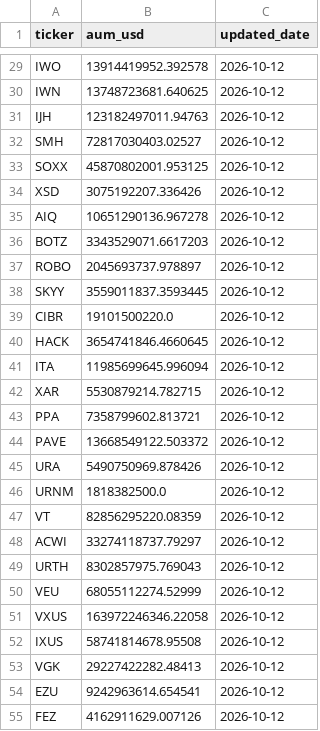
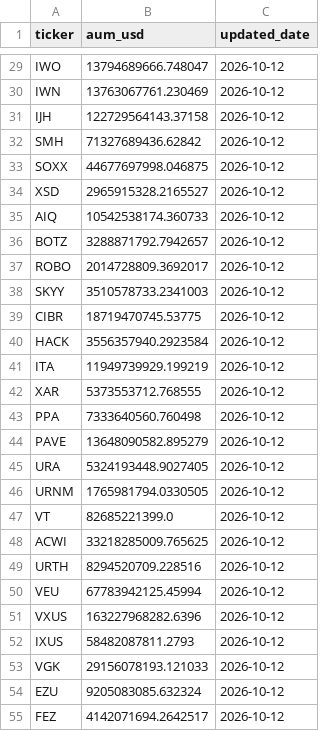
Before and after one commit to leyscry/etf-flows-data, a CSV file: data/etf_aum.csv, drawn as a sheet; only a part is shown, gaps mark what is left out; the diff covers the shown part only; the diff names each change by its address in the sheet, - before the commit and + after, or states it on an @@ line.

```diff
--- a/data/etf_aum.csv
+++ b/data/etf_aum.csv
-B29 (aum_usd): 13914419952.392578
+B29 (aum_usd): 13794689666.748047
-B30 (aum_usd): 13748723681.640625
+B30 (aum_usd): 13763067761.230469
-B31 (aum_usd): 123182497011.94763
+B31 (aum_usd): 122729564143.37158
-B32 (aum_usd): 72817030403.02527
+B32 (aum_usd): 71327689436.62842
-B33 (aum_usd): 45870802001.953125
+B33 (aum_usd): 44677697998.046875
-B34 (aum_usd): 3075192207.336426
+B34 (aum_usd): 2965915328.2165527
-B35 (aum_usd): 10651290136.967278
+B35 (aum_usd): 10542538174.360733
-B36 (aum_usd): 3343529071.6617203
+B36 (aum_usd): 3288871792.7942657
-B37 (aum_usd): 2045693737.978897
+B37 (aum_usd): 2014728809.3692017
-B38 (aum_usd): 3559011837.3593445
+B38 (aum_usd): 3510578733.2341003
-B39 (aum_usd): 19101500220.0
+B39 (aum_usd): 18719470745.53775
-B40 (aum_usd): 3654741846.4660645
+B40 (aum_usd): 3556357940.2923584
-B41 (aum_usd): 11985699645.996094
+B41 (aum_usd): 11949739929.199219
-B42 (aum_usd): 5530879214.782715
+B42 (aum_usd): 5373553712.768555
-B43 (aum_usd): 7358799602.813721
+B43 (aum_usd): 7333640560.760498
-B44 (aum_usd): 13668549122.503372
+B44 (aum_usd): 13648090582.895279
-B45 (aum_usd): 5490750969.878426
+B45 (aum_usd): 5324193448.9027405
-B46 (aum_usd): 1818382500.0
+B46 (aum_usd): 1765981794.0330505
-B47 (aum_usd): 82856295220.08359
+B47 (aum_usd): 82685221399.0
-B48 (aum_usd): 33274118737.79297
+B48 (aum_usd): 33218285009.765625
-B49 (aum_usd): 8302857975.769043
+B49 (aum_usd): 8294520709.228516
-B50 (aum_usd): 68055112274.52999
+B50 (aum_usd): 67783942125.45994
-B51 (aum_usd): 163972246346.22058
+B51 (aum_usd): 163227968282.6396
-B52 (aum_usd): 58741814678.95508
+B52 (aum_usd): 58482087811.2793
-B53 (aum_usd): 29227422282.48413
+B53 (aum_usd): 29156078193.121033
-B54 (aum_usd): 9242963614.654541
+B54 (aum_usd): 9205083085.632324
-B55 (aum_usd): 4162911629.007126
+B55 (aum_usd): 4142071694.2642517
```
Also changed, not shown: 15 removed rows and 81 edited cells elsewhere in this file, data/etf_flows.csv, data/etf_shares.csv.
